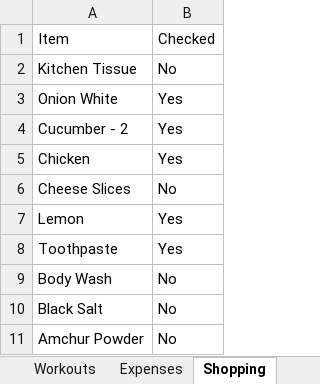
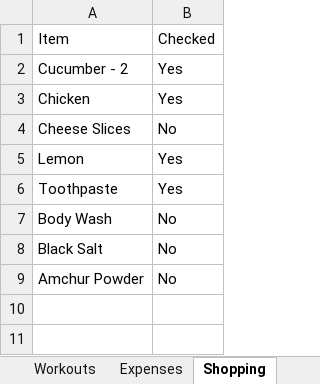
Before and after one commit to itspraveenk/Praveen_Fitness_App, an Excel workbook: data/backup.xlsx, sheet Shopping, drawn as a sheet; values as stored, in another font and other column widths than the file's, no borders; the diff names each change by its address in the sheet, - before the commit and + after, or states it on an @@ line.

Commit message:
Backup: 2026-04-27T08:55:33.513Z

```diff
--- a/data/backup.xlsx (sheet Shopping)
+++ b/data/backup.xlsx (sheet Shopping)
-row 2: Kitchen Tissue | No
-row 3: Onion White | Yes
```
